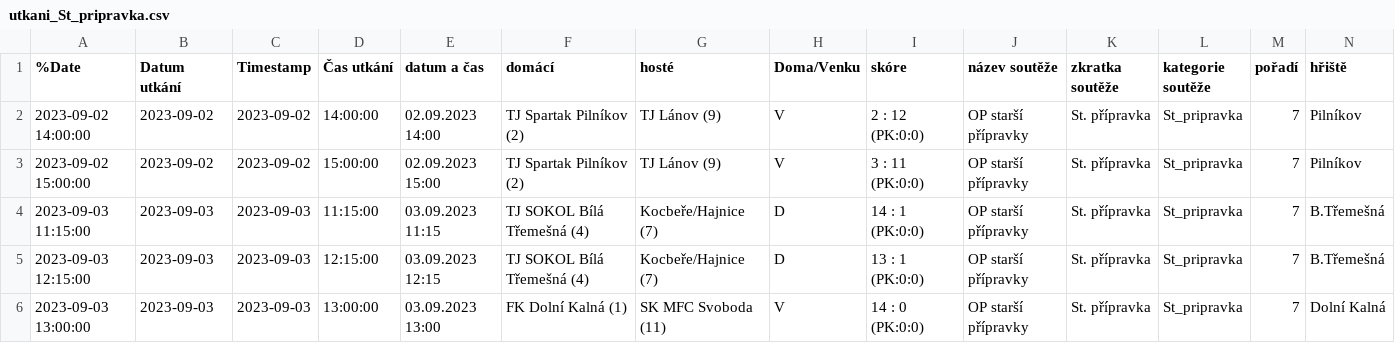
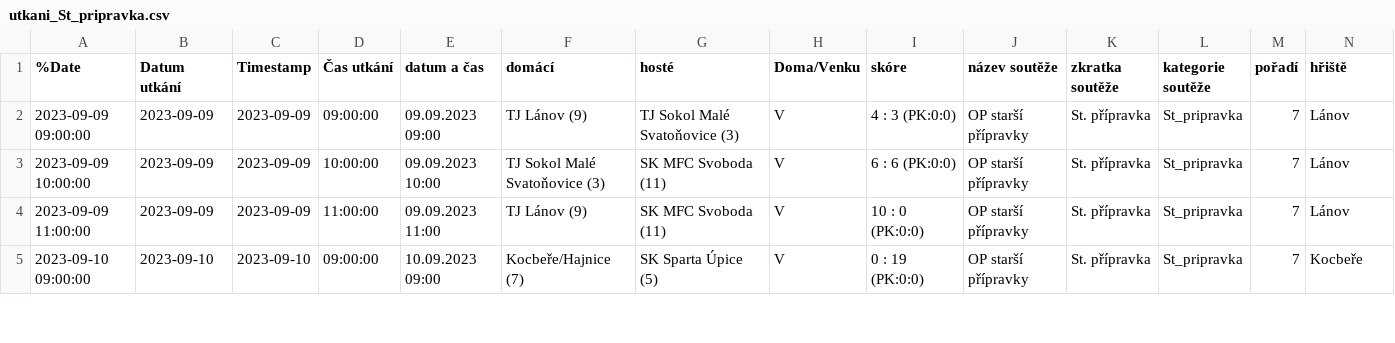
Before and after one commit to MustafaHadzi/bt_matches, a CSV file: utkani_St_pripravka.csv, drawn as a sheet; only a part is shown; removed rows and columns are numbered as before the commit, all else as after; rows hold the shown columns only; the diff covers the shown part only; the diff names each change by its address in the sheet, - before the commit and + after, or states it on an @@ line.

Commit message:
Committing file utkani_St_pripravka.csv

```diff
--- a/utkani_St_pripravka.csv
+++ b/utkani_St_pripravka.csv
-A2 (%Date): 2023-09-02 14:00:00
+A2 (%Date): 2023-09-09 09:00:00
-B2:B3 (Datum utkání): 2023-09-02
+B2:B3 (Datum utkání): 2023-09-09
-C2:C3 (Timestamp): 2023-09-02
+C2:C3 (Timestamp): 2023-09-09
-D2 (Čas utkání): 14:00:00
+D2 (Čas utkání): 09:00:00
-E2 (datum a čas): 02.09.2023 14:00
+E2 (datum a čas): 09.09.2023 09:00
-F2 (domácí): TJ Spartak Pilníkov (2)
+F2 (domácí): TJ Lánov (9)
-G2 (hosté): TJ Lánov (9)
+G2 (hosté): TJ Sokol Malé Svatoňovice (3)
-I2 (skóre): 2 : 12 (PK:0:0)
+I2 (skóre): 4 : 3 (PK:0:0)
-N2:N3 (hřiště): Pilníkov
+N2:N3 (hřiště): Lánov
-A3 (%Date): 2023-09-02 15:00:00
+A3 (%Date): 2023-09-09 10:00:00
-D3 (Čas utkání): 15:00:00
+D3 (Čas utkání): 10:00:00
-E3 (datum a čas): 02.09.2023 15:00
+E3 (datum a čas): 09.09.2023 10:00
-F3 (domácí): TJ Spartak Pilníkov (2)
+F3 (domácí): TJ Sokol Malé Svatoňovice (3)
-G3 (hosté): TJ Lánov (9)
+G3 (hosté): SK MFC Svoboda (11)
-I3 (skóre): 3 : 11 (PK:0:0)
+I3 (skóre): 6 : 6 (PK:0:0)
-row 4: 2023-09-03 11:15:00 | 2023-09-03 | 2023-09-03 | 11:15:00 | 03.09.2023 11:15 | TJ SOKOL Bílá Třemešná (4) | Kocbeře/Hajnice (7) | D | 14 : 1 (PK:0:0) | OP starší přípravky | St. přípravka | St_pripravka | 7 | B.Třemešná
-row 5: 2023-09-03 12:15:00 | 2023-09-03 | 2023-09-03 | 12:15:00 | 03.09.2023 12:15 | TJ SOKOL Bílá Třemešná (4) | Kocbeře/Hajnice (7) | D | 13 : 1 (PK:0:0) | OP starší přípravky | St. přípravka | St_pripravka | 7 | B.Třemešná
-A4 (%Date): 2023-09-03 13:00:00
+A4 (%Date): 2023-09-09 11:00:00
-B4 (Datum utkání): 2023-09-03
+B4 (Datum utkání): 2023-09-09
-C4 (Timestamp): 2023-09-03
+C4 (Timestamp): 2023-09-09
-D4 (Čas utkání): 13:00:00
+D4 (Čas utkání): 11:00:00
-E4 (datum a čas): 03.09.2023 13:00
+E4 (datum a čas): 09.09.2023 11:00
-F4 (domácí): FK Dolní Kalná (1)
+F4 (domácí): TJ Lánov (9)
-I4 (skóre): 14 : 0 (PK:0:0)
+I4 (skóre): 10 : 0 (PK:0:0)
-N4 (hřiště): Dolní Kalná
+N4 (hřiště): Lánov
+row 5: 2023-09-10 09:00:00 | 2023-09-10 | 2023-09-10 | 09:00:00 | 10.09.2023 09:00 | Kocbeře/Hajnice (7) | SK Sparta Úpice (5) | V | 0 : 19 (PK:0:0) | OP starší přípravky | St. přípravka | St_pripravka | 7 | Kocbeře
```
Also changed, not shown: 1 added row and 52 edited cells elsewhere in this file.
